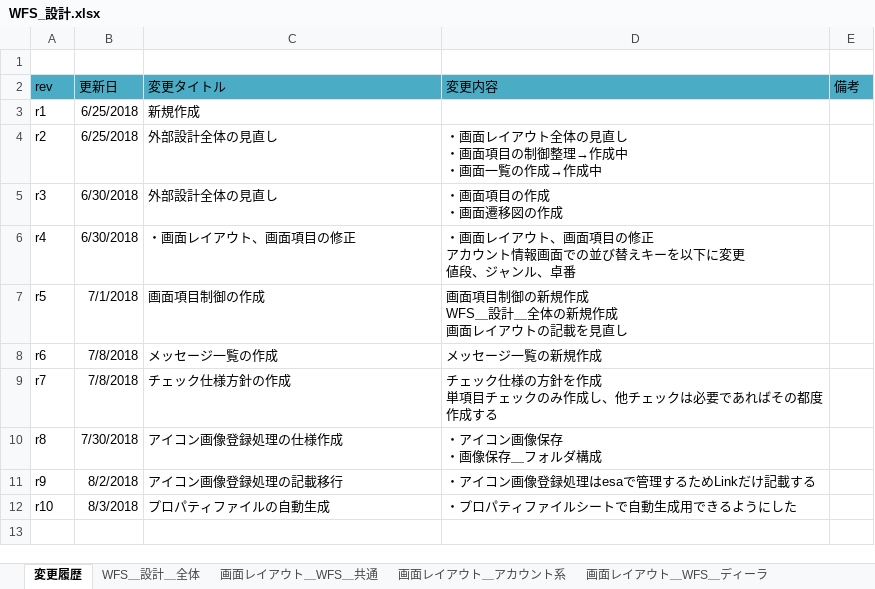
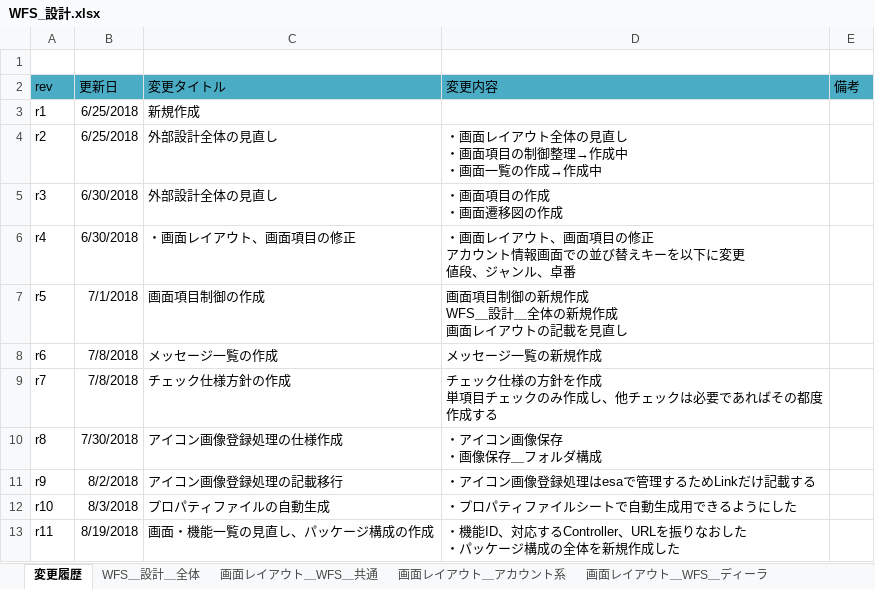
Before and after one commit to gitRock2016/WFS_Design, an Excel workbook: 01.設計/WFS_設計.xlsx, sheet 変更履歴, drawn as a sheet; values as stored, in another font and other column widths than the file's, no borders; ↵ is a line break in a cell; the diff names each change by its address in the sheet, - before the commit and + after, or states it on an @@ line.

Commit message:
機能IDの見直し、パッケージ構成の作成

```diff
--- a/01.設計/WFS_設計.xlsx (sheet 変更履歴)
+++ b/01.設計/WFS_設計.xlsx (sheet 変更履歴)
+row 13: r11 | 8/19/2018 | 画面・機能一覧の見直し、パッケージ構成の作成 | ・機能ID、対応するController、URLを振りなおした ↵ ・パッケージ構成の全体を新規作成した
```
Also changed, not shown: sheet 機能一覧＆画面一覧&コントローラ周りの詳細設計, other sheet tabs, hidden cells, charts or pictures.
